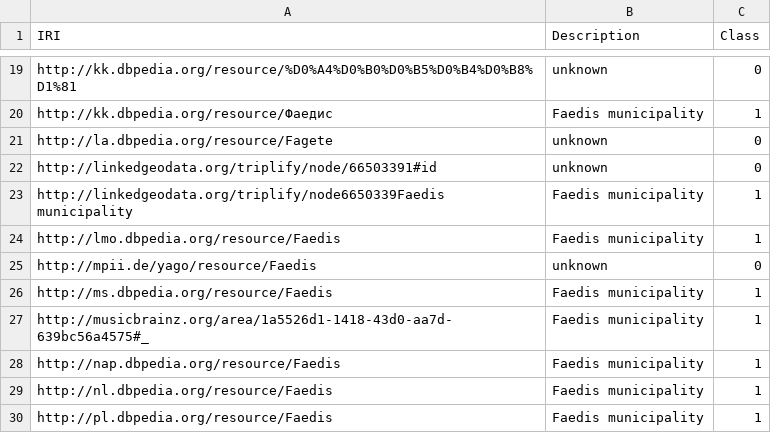
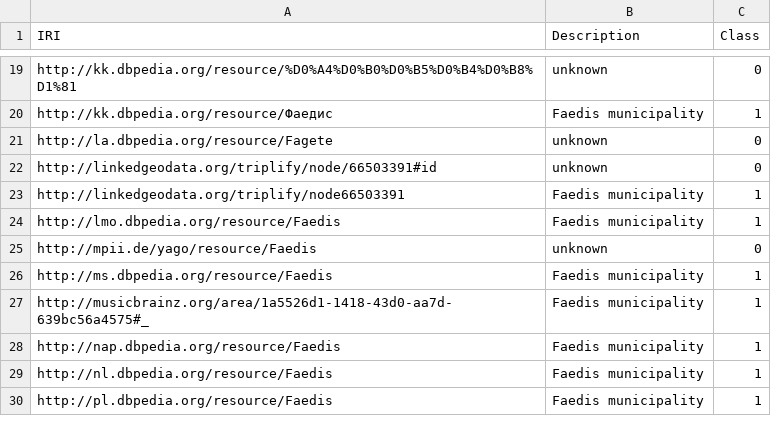
Before and after one commit to shuaiwangvu/sameaseq_data, a TSV file: joe-annotations/Done/ANNit_Nodes_0_1140988.tsv, drawn as a sheet; only a part is shown, gaps mark what is left out.

Commit message:
Fixed error in one node

```diff
--- a/joe-annotations/Done/ANNit_Nodes_0_1140988.tsv
+++ b/joe-annotations/Done/ANNit_Nodes_0_1140988.tsv
@@ -22,3 +22,3 @@ http://la.dbpedia.org/resource/Fagete	unknown	0
 http://linkedgeodata.org/triplify/node/66503391#id	unknown	0
-http://linkedgeodata.org/triplify/node6650339Faedis municipality	Faedis municipality	1
+http://linkedgeodata.org/triplify/node66503391	Faedis municipality	1
 http://lmo.dbpedia.org/resource/Faedis	Faedis municipality	1
```
